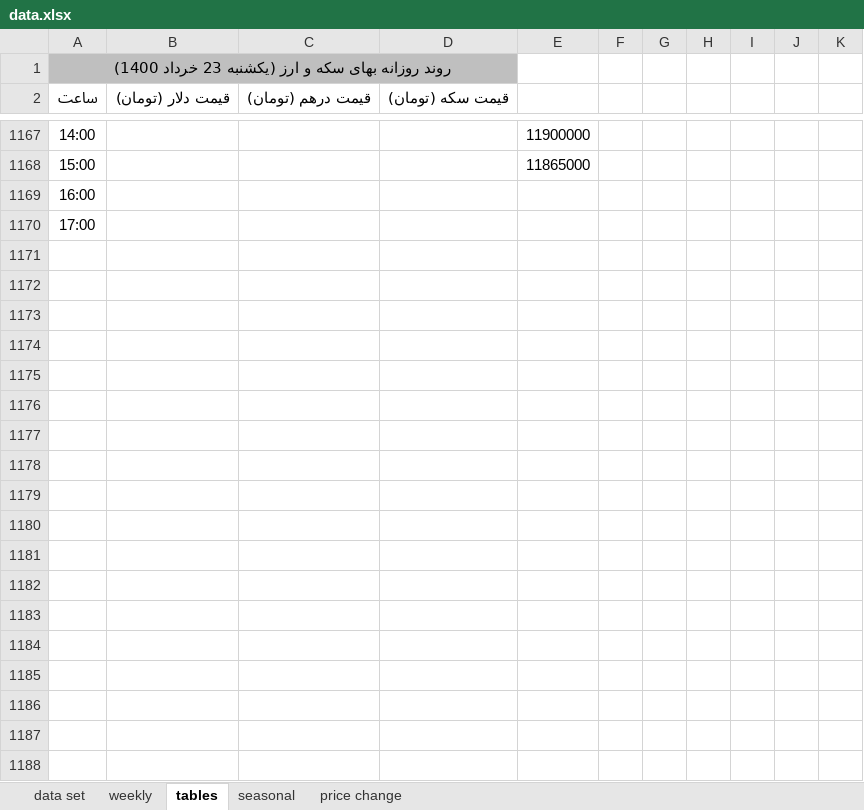
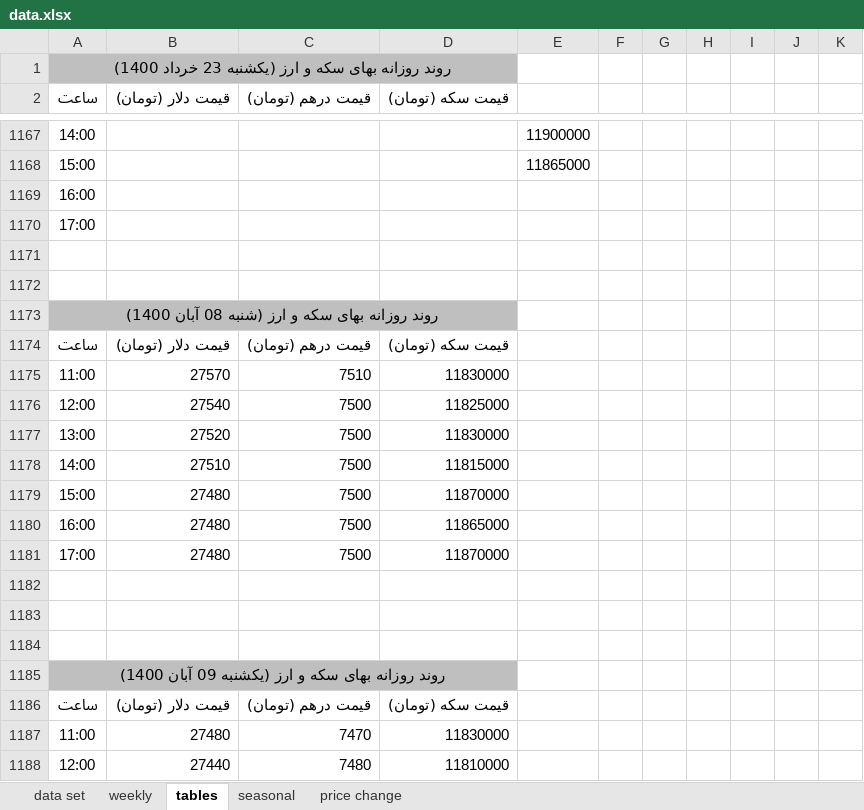
Before and after one commit to moeinmir/dendataset, an Excel workbook: data.xlsx, sheet tables, drawn as a sheet; only a part is shown, gaps mark what is left out; values as stored, in another font and other column widths than the file's, no borders; the diff covers the shown part only; the diff names each change by its address in the sheet, - before the commit and + after, or states it on an @@ line.

```diff
--- a/data.xlsx (sheet tables)
+++ b/data.xlsx (sheet tables)
+row 1171: (empty)
+row 1172: (empty)
+row 1173: روند روزانه بهای سکه و ارز (شنبه 08 آبان 1400)
+row 1174: ساعت | قیمت دلار (تومان) | قیمت درهم (تومان) | قیمت سکه (تومان)
+row 1175: 11:00 | 27570 | 7510 | 11830000
+row 1176: 12:00 | 27540 | 7500 | 11825000
+row 1177: 13:00 | 27520 | 7500 | 11830000
+row 1178: 14:00 | 27510 | 7500 | 11815000
+row 1179: 15:00 | 27480 | 7500 | 11870000
+row 1180: 16:00 | 27480 | 7500 | 11865000
+row 1181: 17:00 | 27480 | 7500 | 11870000
+row 1182: (empty)
+row 1183: (empty)
+row 1184: (empty)
+row 1185: روند روزانه بهای سکه و ارز (یکشنبه 09 آبان 1400)
+row 1186: ساعت | قیمت دلار (تومان) | قیمت درهم (تومان) | قیمت سکه (تومان)
+row 1187: 11:00 | 27480 | 7470 | 11830000
+row 1188: 12:00 | 27440 | 7480 | 11810000
```
Also changed, not shown: 13 added rows elsewhere in this sheet, sheet data set, sheet price change, formulas that keep their value, charts or pictures, format.xlsx.
